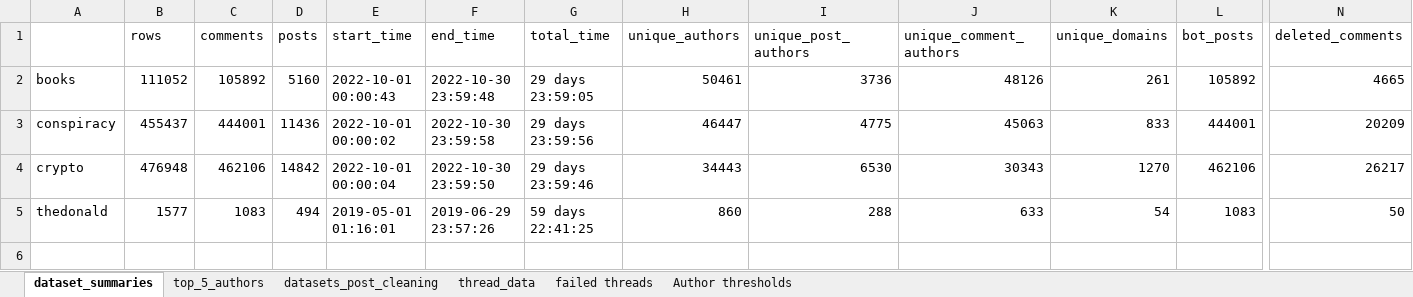
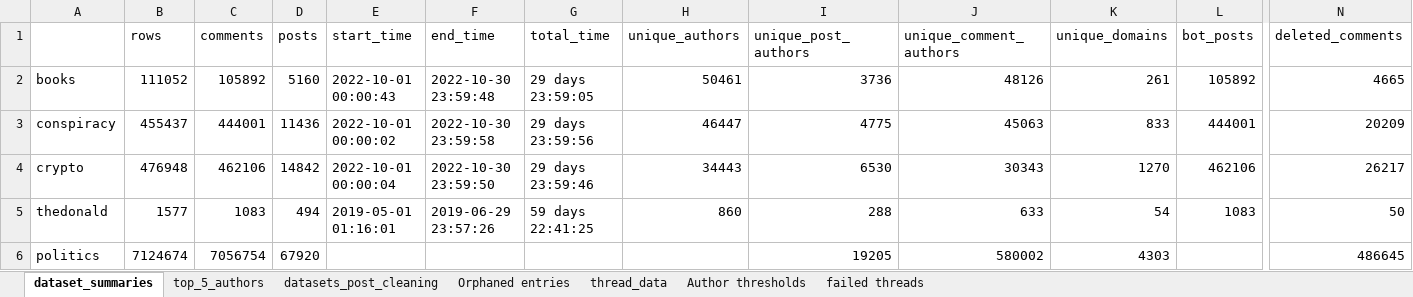
Before and after one commit to caralynch/reddit_analyses, an Excel workbook: dataset_summaries.xlsx, sheet dataset_summaries, drawn as a sheet; only a part is shown, gaps mark what is left out; values as stored, in another font and other column widths than the file's, no borders; rows hold the shown columns only; the diff names each change by its address in the sheet, - before the commit and + after, or states it on an @@ line.

Commit message:
getting mnlgit and linreg data

```diff
--- a/dataset_summaries.xlsx (sheet dataset_summaries)
+++ b/dataset_summaries.xlsx (sheet dataset_summaries)
+sheet tab: Orphaned entries
@@ sheet tab order changed: dataset_summaries | top_5_authors | datasets_post_cleaning | Orphaned entries | thread_data | Author thresholds | failed threads @@
+row 6: politics | 7124674 | 7056754 | 67920 |  |  |  |  | 19205 | 580002 | 4303 |  | 486645
```
Also changed, not shown: sheet datasets_post_cleaning, 1 other file.
